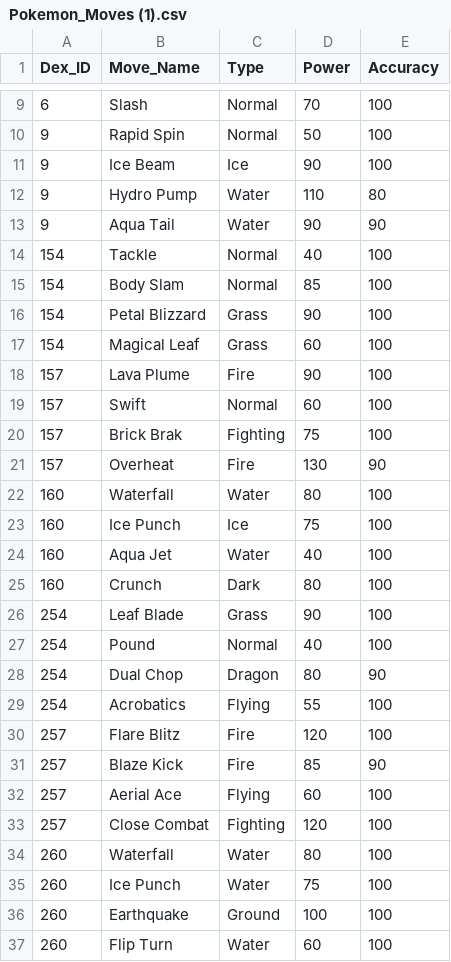
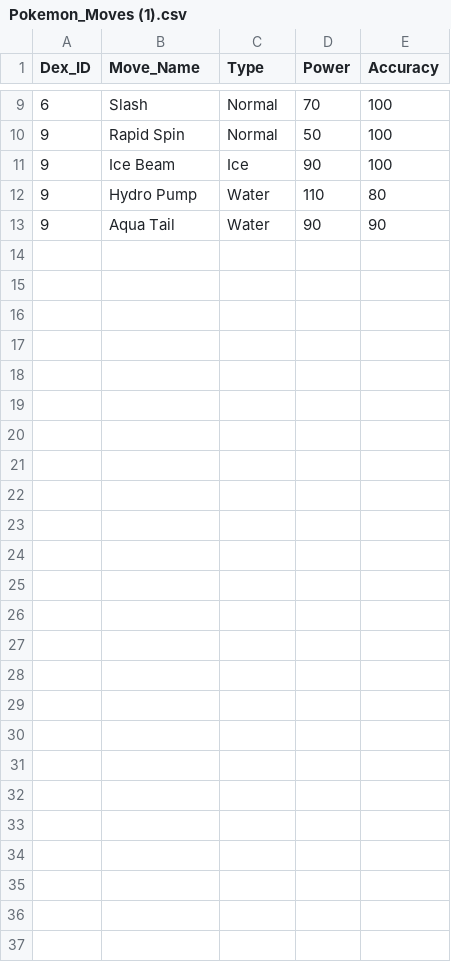
Before and after one commit to tkillip7/326FinalProject, a CSV file: Pokemon_Moves (1).csv, drawn as a sheet; only a part is shown, gaps mark what is left out; the diff names each change by its address in the sheet, - before the commit and + after, or states it on an @@ line.

```diff
--- a/Pokemon_Moves (1).csv
+++ b/Pokemon_Moves (1).csv
-row 14: 154 | Tackle | Normal | 40 | 100
-row 15: 154 | Body Slam | Normal | 85 | 100
-row 16: 154 | Petal Blizzard | Grass | 90 | 100
-row 17: 154 | Magical Leaf | Grass | 60 | 100
-row 18: 157 | Lava Plume | Fire | 90 | 100
-row 19: 157 | Swift | Normal | 60 | 100
-row 20: 157 | Brick Brak | Fighting | 75 | 100
-row 21: 157 | Overheat | Fire | 130 | 90
-row 22: 160 | Waterfall | Water | 80 | 100
-row 23: 160 | Ice Punch | Ice | 75 | 100
-row 24: 160 | Aqua Jet | Water | 40 | 100
-row 25: 160 | Crunch | Dark | 80 | 100
-row 26: 254 | Leaf Blade | Grass | 90 | 100
-row 27: 254 | Pound | Normal | 40 | 100
-row 28: 254 | Dual Chop | Dragon | 80 | 90
-row 29: 254 | Acrobatics | Flying | 55 | 100
-row 30: 257 | Flare Blitz | Fire | 120 | 100
-row 31: 257 | Blaze Kick | Fire | 85 | 90
-row 32: 257 | Aerial Ace | Flying | 60 | 100
-row 33: 257 | Close Combat | Fighting | 120 | 100
-row 34: 260 | Waterfall | Water | 80 | 100
-row 35: 260 | Ice Punch | Water | 75 | 100
-row 36: 260 | Earthquake | Ground | 100 | 100
-row 37: 260 | Flip Turn | Water | 60 | 100
```
Also changed, not shown: 1 other file.
